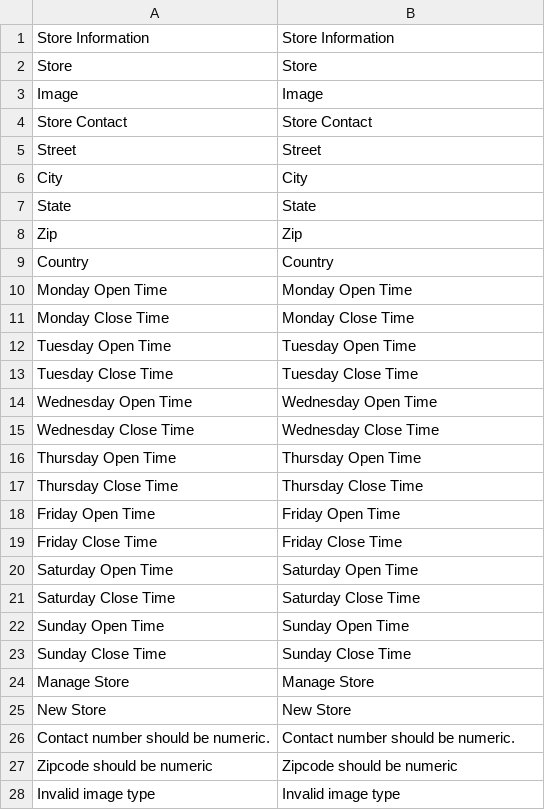
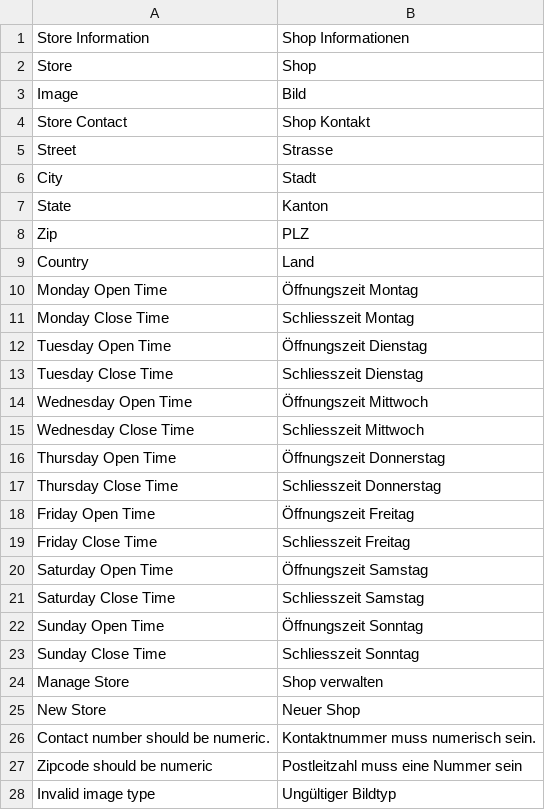
Before and after one commit to Creatorben/marketplace_translation, a CSV file: SellerStorePickup/de_DE.csv, drawn as a sheet; only a part is shown; the diff covers the shown part only.

Commit message:
Fertig

```diff
--- a/SellerStorePickup/de_DE.csv
+++ b/SellerStorePickup/de_DE.csv
@@ -1,28 +1,28 @@
-Store Information,Store Information
-Store,Store
-Image,Image
-Store Contact,Store Contact
-Street,Street
-City,City
-State,State
-Zip,Zip
-Country,Country
-Monday Open Time,Monday Open Time
-Monday Close Time,Monday Close Time
-Tuesday Open Time,Tuesday Open Time
-Tuesday Close Time,Tuesday Close Time
-Wednesday Open Time,Wednesday Open Time
-Wednesday Close Time,Wednesday Close Time
-Thursday Open Time,Thursday Open Time
-Thursday Close Time,Thursday Close Time
-Friday Open Time,Friday Open Time
-Friday Close Time,Friday Close Time
-Saturday Open Time,Saturday Open Time
-Saturday Close Time,Saturday Close Time
-Sunday Open Time,Sunday Open Time
-Sunday Close Time,Sunday Close Time
-Manage Store,Manage Store
-New Store,New Store
-Contact number should be numeric.,Contact number should be numeric.
-Zipcode should be numeric,Zipcode should be numeric
-Invalid image type,Invalid image type
+Store Information,Shop Informationen
+Store,Shop
+Image,Bild
+Store Contact,Shop Kontakt
+Street,Strasse
+City,Stadt
+State,Kanton
+Zip,PLZ
+Country,Land
+Monday Open Time,Öffnungszeit Montag
+Monday Close Time,Schliesszeit Montag
+Tuesday Open Time,Öffnungszeit Dienstag
+Tuesday Close Time,Schliesszeit Dienstag
+Wednesday Open Time,Öffnungszeit Mittwoch
+Wednesday Close Time,Schliesszeit Mittwoch
+Thursday Open Time,Öffnungszeit Donnerstag
+Thursday Close Time,Schliesszeit Donnerstag
+Friday Open Time,Öffnungszeit Freitag
+Friday Close Time,Schliesszeit Freitag
+Saturday Open Time,Öffnungszeit Samstag
+Saturday Close Time,Schliesszeit Samstag
+Sunday Open Time,Öffnungszeit Sonntag
+Sunday Close Time,Schliesszeit Sonntag
+Manage Store,Shop verwalten
+New Store,Neuer Shop
+Contact number should be numeric.,Kontaktnummer muss numerisch sein.
+Zipcode should be numeric,Postleitzahl muss eine Nummer sein
+Invalid image type,Ungültiger Bildtyp
```
Also changed, not shown: 107 edited cells elsewhere in this file.
